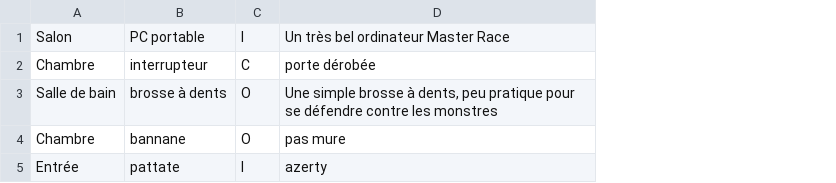
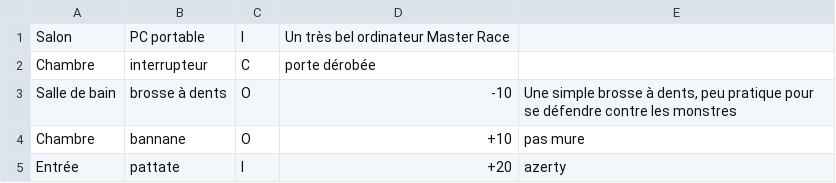
Before and after one commit to danyCorbineau/Ynov_monsierM, a CSV file: Objets.csv, drawn as a sheet; addresses are those after the commit; the diff names each change by its address in the sheet, - before the commit and + after, or states it on an @@ line.

```diff
--- a/Objets.csv
+++ b/Objets.csv
+column D, rows 1-5: Un très bel ordinateur Master Race | porte dérobée | -10 | +10 | +20
-E1: Un très bel ordinateur Master Race
+E1: (empty)
-E2: porte dérobée
+E2: (empty)
```
Also changed, not shown: objetsGrotte.csv, 5 other files.
